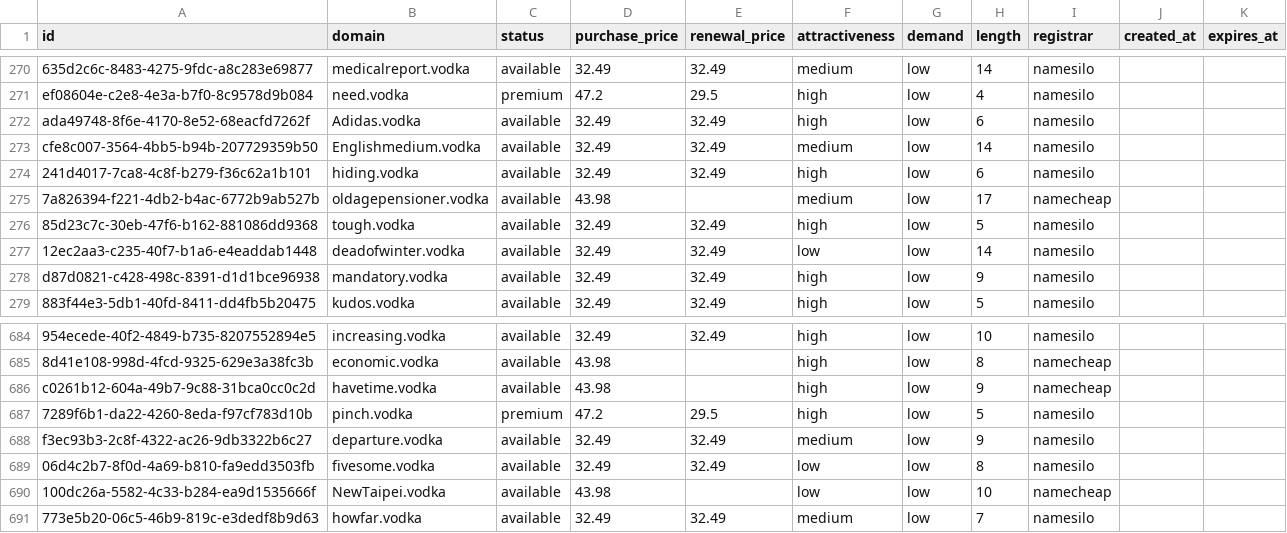
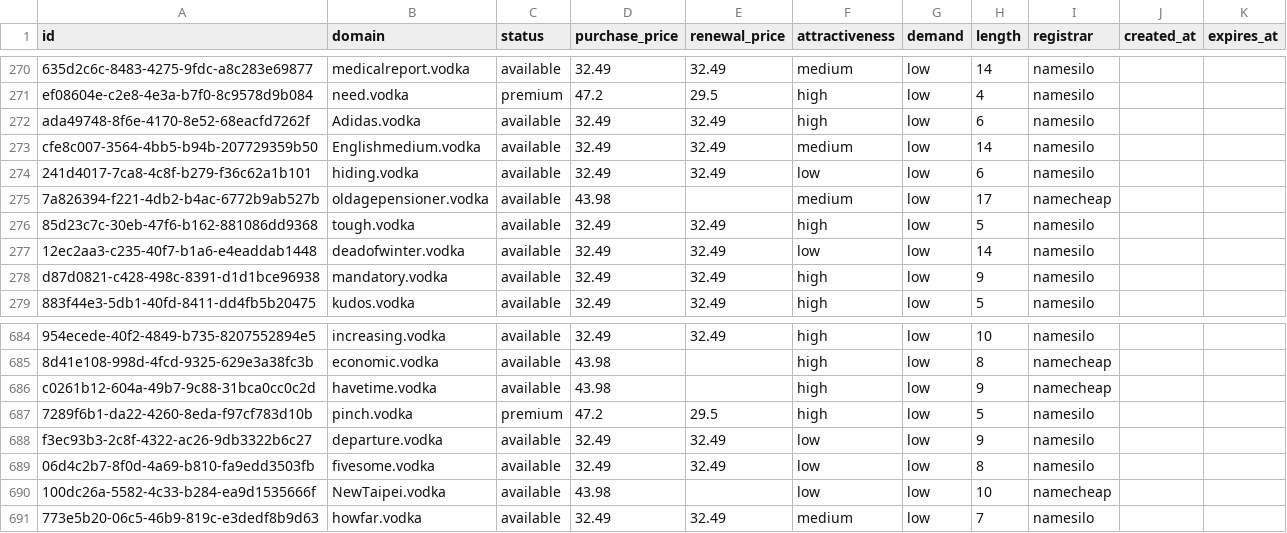
Before and after one commit to UniqueDomains/vodka-oneword-domains, a CSV file: vodka.csv, drawn as a sheet; only a part is shown, gaps mark what is left out; the diff covers the shown part only.

```diff
--- a/vodka.csv
+++ b/vodka.csv
@@ -273,3 +273,3 @@ ada49748-8f6e-4170-8e52-68eacfd7262f,Adidas.vodka,available,32.49,32.49,high,low
 cfe8c007-3564-4bb5-b94b-207729359b50,Englishmedium.vodka,available,32.49,32.49,medium,low,14,namesilo,,
-241d4017-7ca8-4c8f-b279-f36c62a1b101,hiding.vodka,available,32.49,32.49,high,low,6,namesilo,,
+241d4017-7ca8-4c8f-b279-f36c62a1b101,hiding.vodka,available,32.49,32.49,low,low,6,namesilo,,
 7a826394-f221-4db2-b4ac-6772b9ab527b,oldagepensioner.vodka,available,43.98,,medium,low,17,namecheap,,
@@ -687,3 +687,3 @@ c0261b12-604a-49b7-9c88-31bca0cc0c2d,havetime.vodka,available,43.98,,high,low,9,
 7289f6b1-da22-4260-8eda-f97cf783d10b,pinch.vodka,premium,47.2,29.5,high,low,5,namesilo,,
-f3ec93b3-2c8f-4322-ac26-9db3322b6c27,departure.vodka,available,32.49,32.49,medium,low,9,namesilo,,
+f3ec93b3-2c8f-4322-ac26-9db3322b6c27,departure.vodka,available,32.49,32.49,low,low,9,namesilo,,
 06d4c2b7-8f0d-4a69-b810-fa9edd3503fb,fivesome.vodka,available,32.49,32.49,low,low,8,namesilo,,
```
Also changed, not shown: 16 edited cells elsewhere in this file, 4 other files.
